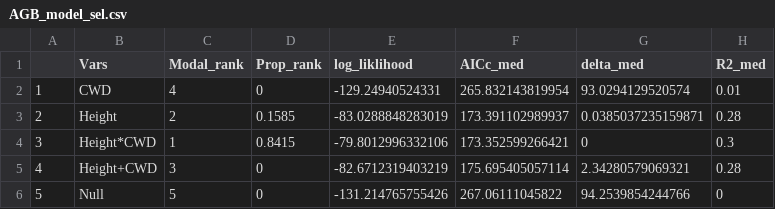
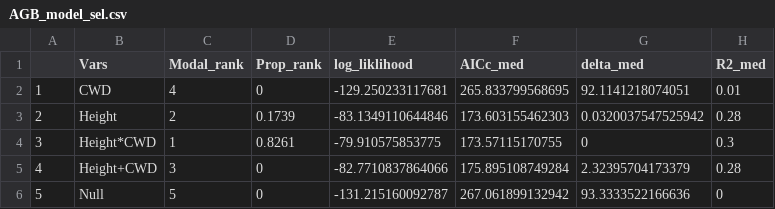
Before and after one commit to phil-martin-research/Invas_ES, a CSV file: Tables/AGB_model_sel.csv, drawn as a sheet.

```diff
--- a/Tables/AGB_model_sel.csv
+++ b/Tables/AGB_model_sel.csv
@@ -1,6 +1,6 @@
 "","Vars","Modal_rank","Prop_rank","log_liklihood","AICc_med","delta_med","R2_med"
-"1","CWD",4,0,-129.24940524331,265.832143819954,93.0294129520574,0.01
-"2","Height",2,0.1585,-83.0288848283019,173.391102989937,0.0385037235159871,0.28
-"3","Height*CWD",1,0.8415,-79.8012996332106,173.352599266421,0,0.3
-"4","Height+CWD",3,0,-82.6712319403219,175.695405057114,2.34280579069321,0.28
-"5","Null",5,0,-131.214765755426,267.06111045822,94.2539854244766,0
+"1","CWD",4,0,-129.250233117681,265.833799568695,92.1141218074051,0.01
+"2","Height",2,0.1739,-83.1349110644846,173.603155462303,0.0320037547525942,0.28
+"3","Height*CWD",1,0.8261,-79.910575853775,173.57115170755,0,0.3
+"4","Height+CWD",3,0,-82.7710837864066,175.895108749284,2.32395704173379,0.28
+"5","Null",5,0,-131.215160092787,267.061899132942,93.3333522166636,0
```
Also changed, not shown: Tables/AGB_parameter_estimates.csv, Tables/Soil_model_sel.csv, 1 other file.
